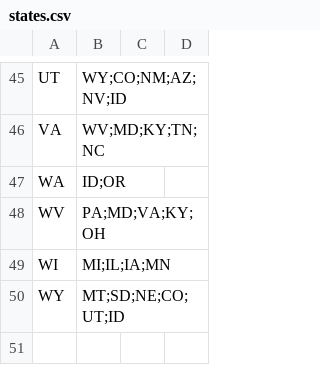
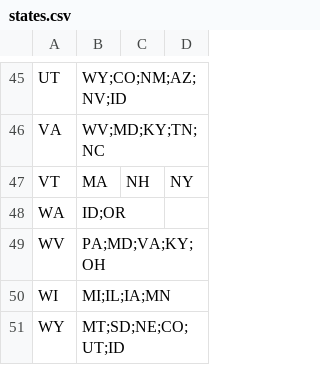
Before and after one commit to VinceG/US-Adjacent-States, a CSV file: states.csv, drawn as a sheet; only a part is shown, gaps mark what is left out.

```diff
--- a/states.csv
+++ b/states.csv
@@ -46,2 +46,3 @@ UT,WY;CO;NM;AZ;NV;ID
 VA,WV;MD;KY;TN;NC
+VT,MA,NH,NY
 WA,ID;OR
```
Also changed, not shown: 2 other files.
